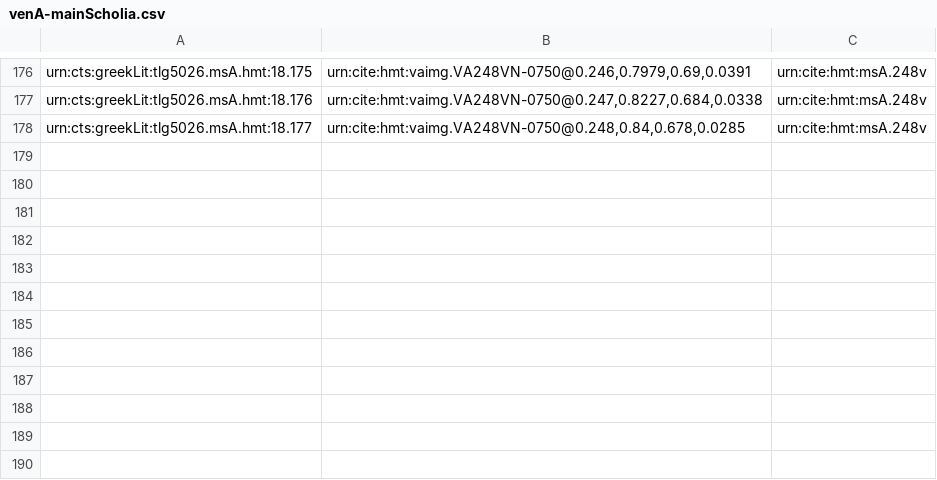
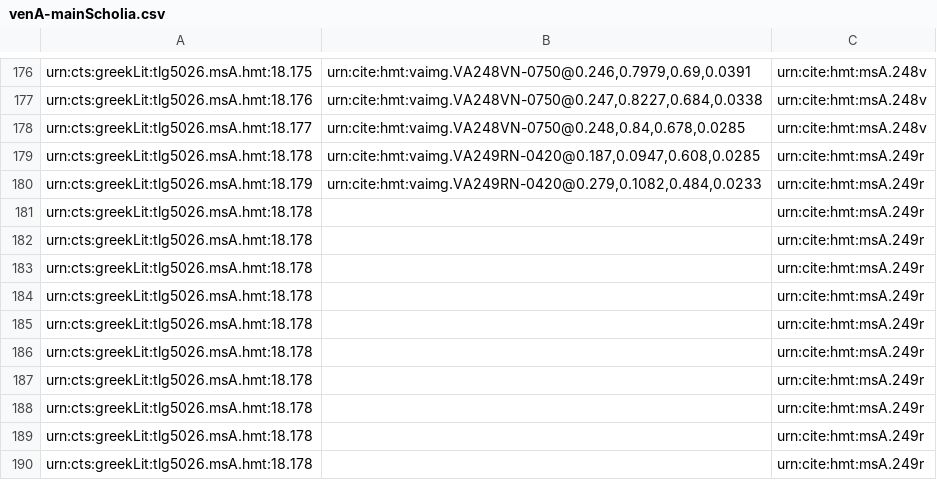
Before and after one commit to hmteditors/closed-hc-il18, a CSV file: venA/collections/venA-mainScholia.csv, drawn as a sheet; only a part is shown, gaps mark what is left out.

Commit message:
Update venA-mainScholia.csv

```diff
--- a/venA/collections/venA-mainScholia.csv
+++ b/venA/collections/venA-mainScholia.csv
@@ -178 +178,13 @@ urn:cts:greekLit:tlg5026.msA.hmt:18.176,"urn:cite:hmt:vaimg.VA248VN-0750@0.247,0
 urn:cts:greekLit:tlg5026.msA.hmt:18.177,"urn:cite:hmt:vaimg.VA248VN-0750@0.248,0.84,0.678,0.0285",urn:cite:hmt:msA.248v
+urn:cts:greekLit:tlg5026.msA.hmt:18.178,"urn:cite:hmt:vaimg.VA249RN-0420@0.187,0.0947,0.608,0.0285",urn:cite:hmt:msA.249r
+urn:cts:greekLit:tlg5026.msA.hmt:18.179,"urn:cite:hmt:vaimg.VA249RN-0420@0.279,0.1082,0.484,0.0233",urn:cite:hmt:msA.249r
+urn:cts:greekLit:tlg5026.msA.hmt:18.178,"",urn:cite:hmt:msA.249r
+urn:cts:greekLit:tlg5026.msA.hmt:18.178,"",urn:cite:hmt:msA.249r
+urn:cts:greekLit:tlg5026.msA.hmt:18.178,"",urn:cite:hmt:msA.249r
+urn:cts:greekLit:tlg5026.msA.hmt:18.178,"",urn:cite:hmt:msA.249r
+urn:cts:greekLit:tlg5026.msA.hmt:18.178,"",urn:cite:hmt:msA.249r
+urn:cts:greekLit:tlg5026.msA.hmt:18.178,"",urn:cite:hmt:msA.249r
+urn:cts:greekLit:tlg5026.msA.hmt:18.178,"",urn:cite:hmt:msA.249r
+urn:cts:greekLit:tlg5026.msA.hmt:18.178,"",urn:cite:hmt:msA.249r
+urn:cts:greekLit:tlg5026.msA.hmt:18.178,"",urn:cite:hmt:msA.249r
+urn:cts:greekLit:tlg5026.msA.hmt:18.178,"",urn:cite:hmt:msA.249r
```
